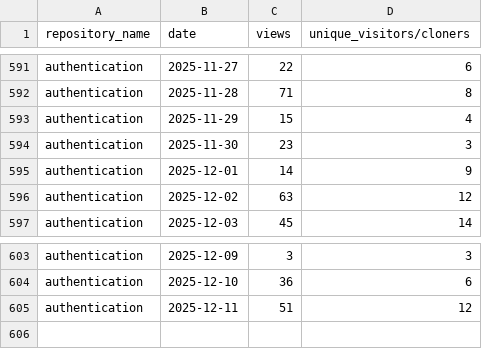
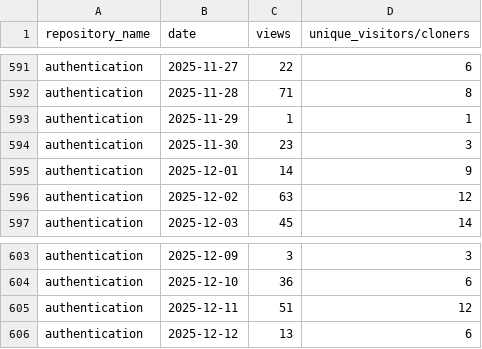
Before and after one commit to 2727-ctrl/authentication, a CSV file: metrics/traffic-stats-sorted.csv, drawn as a sheet; only a part is shown, gaps mark what is left out.

```diff
--- a/metrics/traffic-stats-sorted.csv
+++ b/metrics/traffic-stats-sorted.csv
@@ -592,3 +592,3 @@ authentication,2025-11-27,22,6
 authentication,2025-11-28,71,8
-authentication,2025-11-29,15,4
+authentication,2025-11-29,1,1
 authentication,2025-11-30,23,3
@@ -605 +605,2 @@ authentication,2025-12-10,36,6
 authentication,2025-12-11,51,12
+authentication,2025-12-12,13,6
```
Also changed, not shown: metrics/clone-stats-sorted.csv, metrics/clone-stats.csv, 2 other files.
